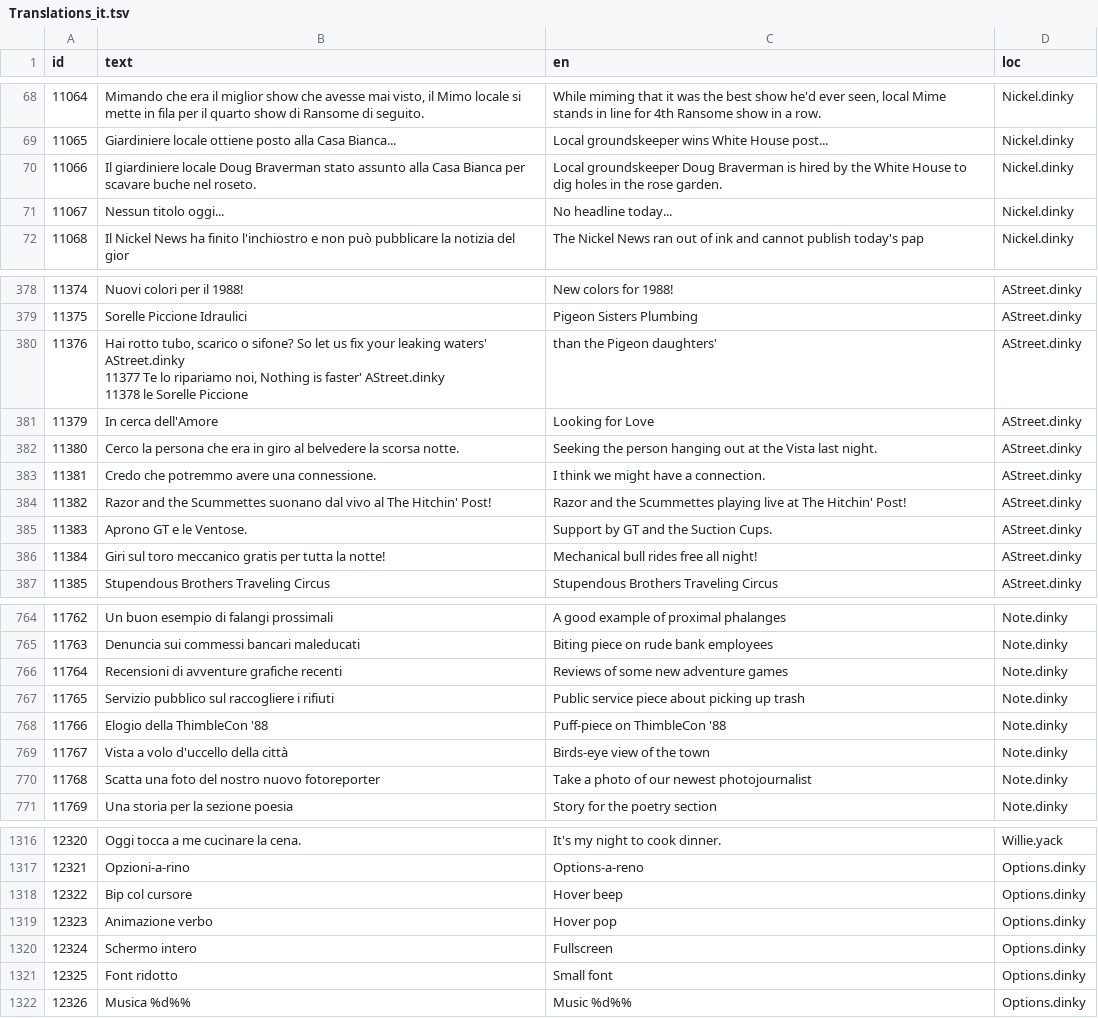
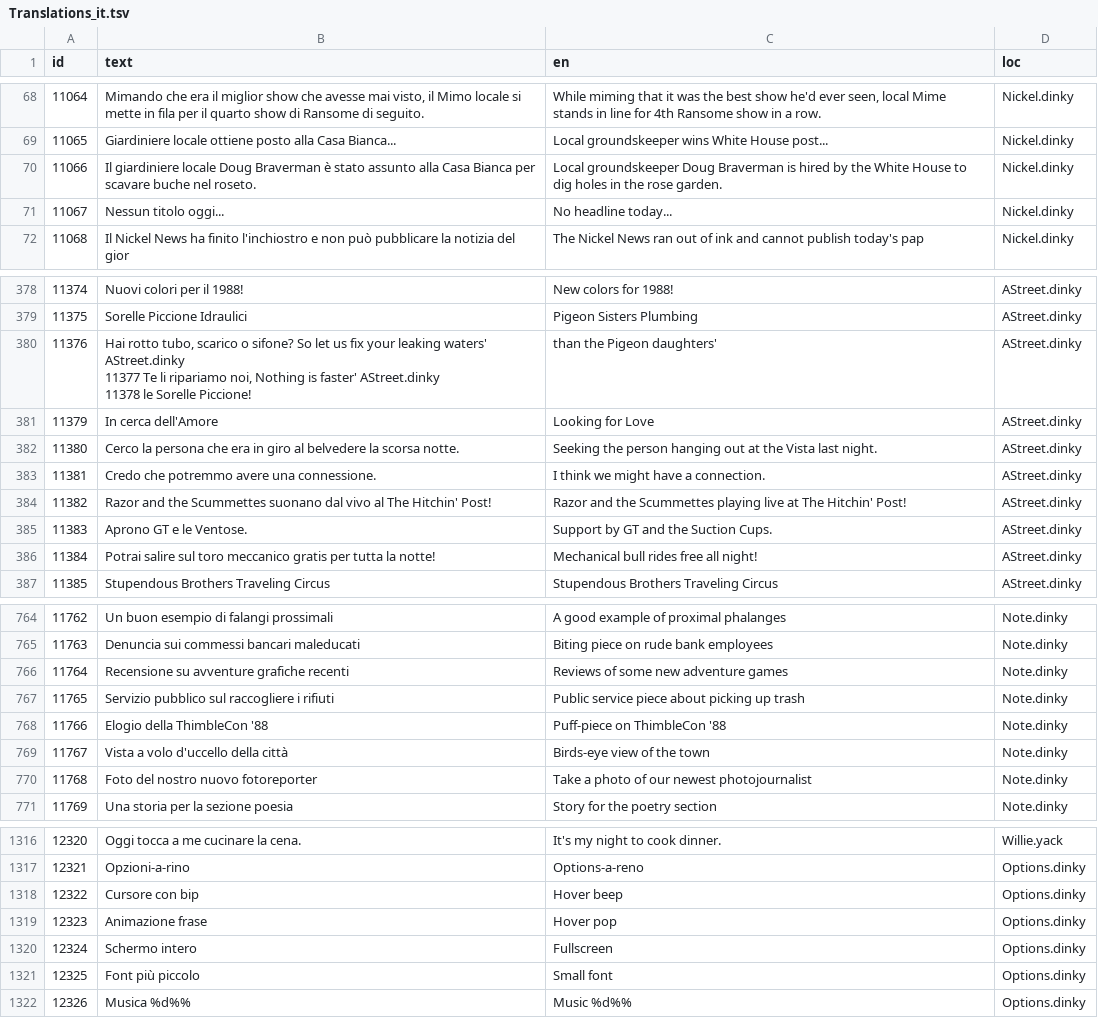
Before and after one commit to grumpygamer/DeloresDev, a TSV file: Data/Translations_it.tsv, drawn as a sheet; only a part is shown, gaps mark what is left out; the diff covers the shown part only.

Commit message:
fix typos e miglioramenti traduzioni

```diff
--- a/Data/Translations_it.tsv
+++ b/Data/Translations_it.tsv
@@ -69,3 +69,3 @@ id	text	en	loc
 11065	Giardiniere locale ottiene posto alla Casa Bianca...	Local groundskeeper wins White House post...	Nickel.dinky
-11066	Il giardiniere locale Doug Braverman stato assunto alla Casa Bianca per scavare buche nel roseto.	Local groundskeeper Doug Braverman is hired by the White House to dig holes in the rose garden.	Nickel.dinky
+11066	Il giardiniere locale Doug Braverman è stato assunto alla Casa Bianca per scavare buche nel roseto.	Local groundskeeper Doug Braverman is hired by the White House to dig holes in the rose garden.	Nickel.dinky
 11067	Nessun titolo oggi...	No headline today...	Nickel.dinky
@@ -379,5 +379,5 @@ id	text	en	loc
 11375	Sorelle Piccione Idraulici	Pigeon Sisters Plumbing	AStreet.dinky
-11376	"Hai rotto tubo, scarico o sifone?	So let us fix your leaking waters'	AStreet.dinky
-11377	Te lo ripariamo noi,	Nothing is faster'	AStreet.dinky
-11378	le Sorelle Piccione"	than the Pigeon daughters'	AStreet.dinky
+11376	"Hai rotto tubo, scarico o sifone?	So let us fix your leaking waters'	AStreet.dinky
+11377	Te li ripariamo noi,	Nothing is faster'	AStreet.dinky
+11378	le Sorelle Piccione!"	than the Pigeon daughters'	AStreet.dinky
 11379	In cerca dell'Amore	Looking for Love	AStreet.dinky
@@ -387,3 +387,3 @@ id	text	en	loc
 11383	Aprono GT e le Ventose.	Support by GT and the Suction Cups.	AStreet.dinky
-11384	Giri sul toro meccanico gratis per tutta la notte!	Mechanical bull rides free all night!	AStreet.dinky
+11384	Potrai salire sul toro meccanico gratis per tutta la notte!	Mechanical bull rides free all night!	AStreet.dinky
 11385	Stupendous Brothers Traveling Circus	Stupendous Brothers Traveling Circus	AStreet.dinky
@@ -767,3 +767,3 @@ id	text	en	loc
 11763	Denuncia sui commessi bancari maleducati	Biting piece on rude bank employees	Note.dinky
-11764	Recensioni di avventure grafiche recenti	Reviews of some new adventure games	Note.dinky
+11764	Recensione su avventure grafiche recenti	Reviews of some new adventure games	Note.dinky
 11765	Servizio pubblico sul raccogliere i rifiuti	Public service piece about picking up trash	Note.dinky
@@ -771,3 +771,3 @@ id	text	en	loc
 11767	Vista a volo d'uccello della città	Birds-eye view of the town	Note.dinky
-11768	Scatta una foto del nostro nuovo fotoreporter	Take a photo of our newest photojournalist	Note.dinky
+11768	Foto del nostro nuovo fotoreporter	Take a photo of our newest photojournalist	Note.dinky
 11769	Una storia per la sezione poesia	Story for the poetry section	Note.dinky
@@ -1319,6 +1319,6 @@ id	text	en	loc
 12321	Opzioni-a-rino	Options-a-reno	Options.dinky
-12322	Bip col cursore	Hover beep	Options.dinky
-12323	Animazione verbo	Hover pop	Options.dinky
+12322	Cursore con bip	Hover beep	Options.dinky
+12323	Animazione frase	Hover pop	Options.dinky
 12324	Schermo intero	Fullscreen	Options.dinky
-12325	Font ridotto	Small font	Options.dinky
+12325	Font più piccolo	Small font	Options.dinky
 12326	Musica %d%%	Music %d%%	Options.dinky
```
Also changed, not shown: 2 edited cells elsewhere in this file.
